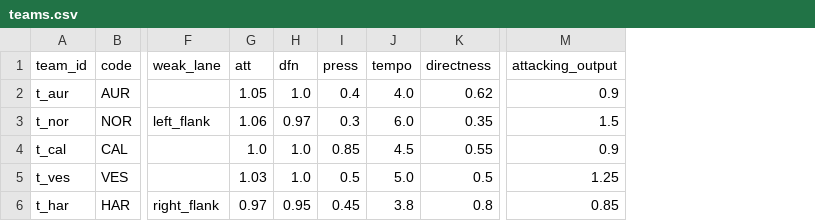
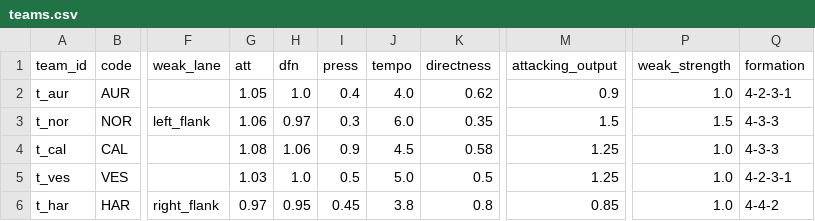
Before and after one commit to Malottey1/optix, a CSV file: data/showcase/teams.csv, drawn as a sheet; only a part is shown, gaps mark what is left out; the diff names each change by its address in the sheet, - before the commit and + after, or states it on an @@ line.

```diff
--- a/data/showcase/teams.csv
+++ b/data/showcase/teams.csv
+column P (weak_strength), rows 2-6: 1.0 | 1.5 | 1.0 | 1.0 | 1.0
+column Q (formation), rows 2-6: 4-2-3-1 | 4-3-3 | 4-3-3 | 4-2-3-1 | 4-4-2
-G4 (att): 1.0
+G4 (att): 1.08
-H4 (dfn): 1.0
+H4 (dfn): 1.06
-I4 (press): 0.85
+I4 (press): 0.9
-K4 (directness): 0.55
+K4 (directness): 0.58
-M4 (attacking_output): 0.9
+M4 (attacking_output): 1.25
```
Also changed, not shown: data/showcase/players.csv, data/showcase/shots.csv, 34 other files.
